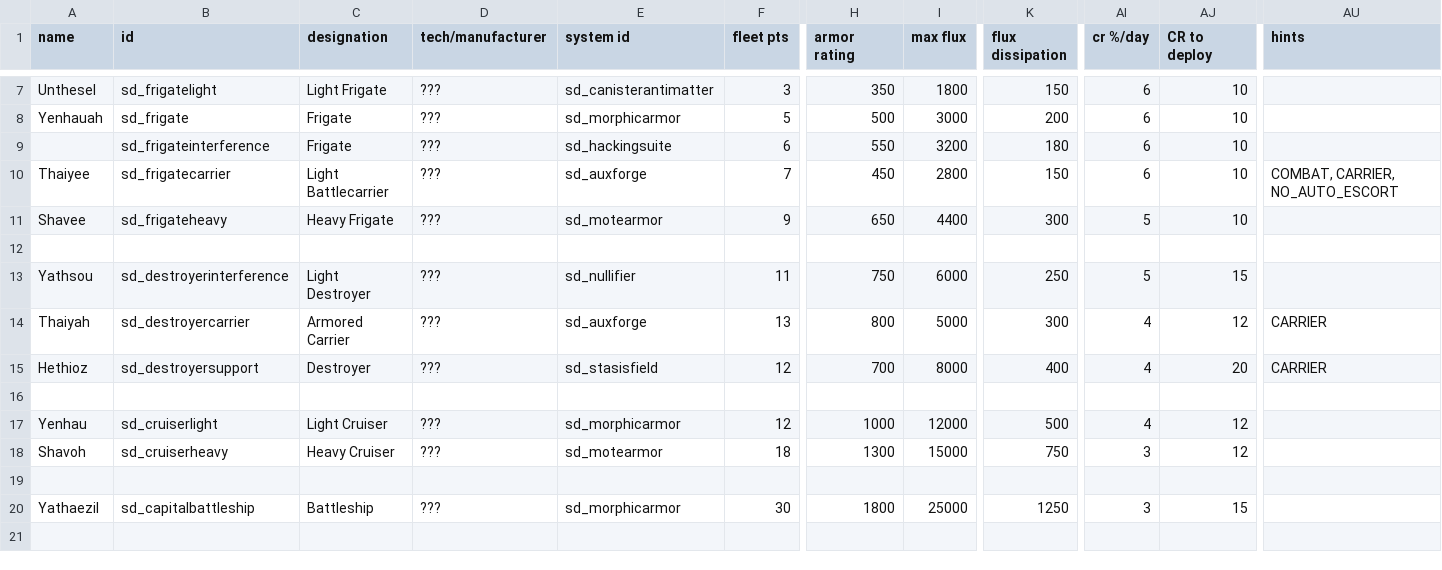
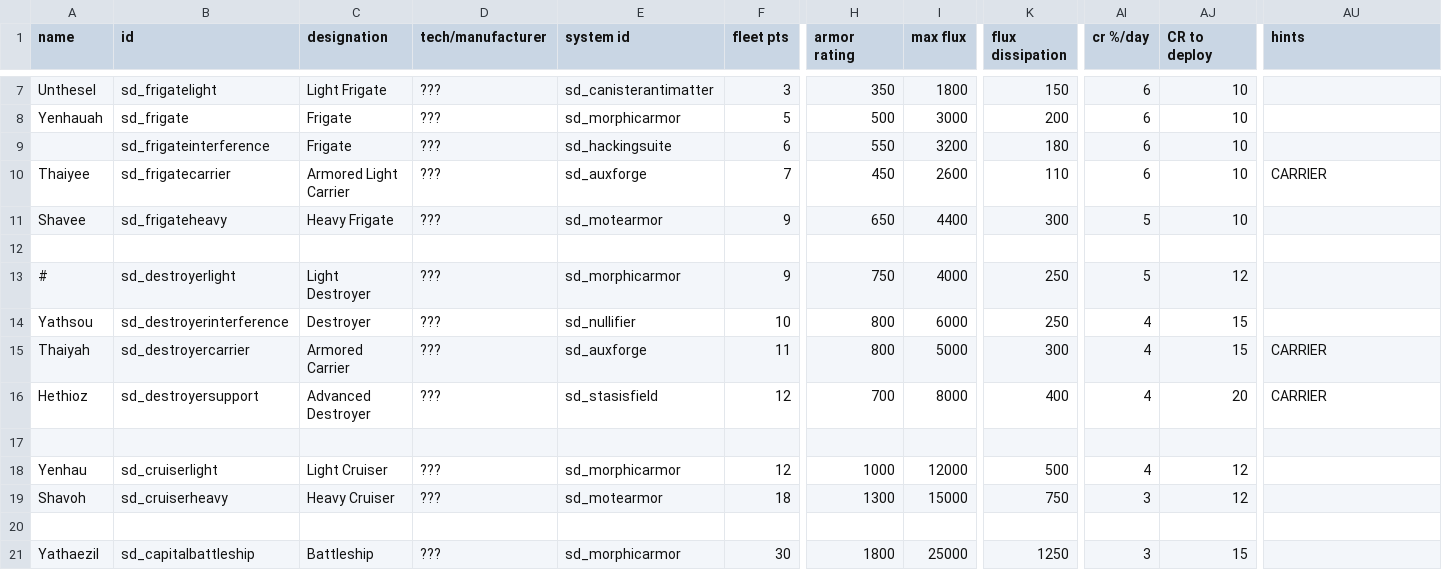
Before and after one commit to Sorrydough/Doughsector, a CSV file: data/hulls/ship_data.csv, drawn as a sheet; only a part is shown, gaps mark what is left out; the shorter side is filled out with more unchanged rows; addresses are those after the commit; rows hold the shown columns only; the diff names each change by its address in the sheet, - before the commit and + after, or states it on an @@ line.

```diff
--- a/data/hulls/ship_data.csv
+++ b/data/hulls/ship_data.csv
-C10 (designation): Light Battlecarrier
+C10 (designation): Armored Light Carrier
-I10 (max flux): 2800
+I10 (max flux): 2600
-K10 (flux dissipation): 150
+K10 (flux dissipation): 110
-AU10 (hints): COMBAT, CARRIER, NO_AUTO_ESCORT
+AU10 (hints): CARRIER
+row 13: # | sd_destroyerlight | Light Destroyer | ??? | sd_morphicarmor | 9 | 750 | 4000 | 250 | 5 | 12
-C14 (designation): Light Destroyer
+C14 (designation): Destroyer
-F14 (fleet pts): 11
+F14 (fleet pts): 10
-H14 (armor rating): 750
+H14 (armor rating): 800
-AI14 (cr %/day): 5
+AI14 (cr %/day): 4
-F15 (fleet pts): 13
+F15 (fleet pts): 11
-AJ15 (CR to deploy): 12
+AJ15 (CR to deploy): 15
-C16 (designation): Destroyer
+C16 (designation): Advanced Destroyer
```
Also changed, not shown: data/weapons/weapon_data.csv, 51 other files.
